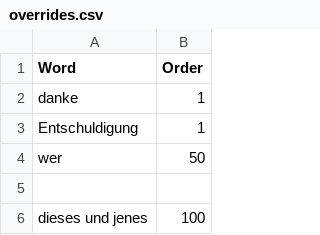
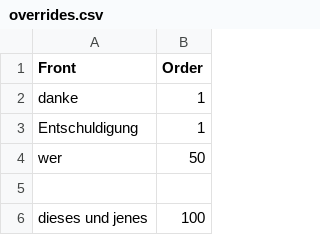
Before and after one commit to arakis/anki-generator, a CSV file: decks/Deutsch Wolof 1000/overrides.csv, drawn as a sheet; only a part is shown.

```diff
--- a/decks/Deutsch Wolof 1000/overrides.csv
+++ b/decks/Deutsch Wolof 1000/overrides.csv
@@ -1,2 +1,2 @@
-Word,Order
+Front,Order
 danke,1
```
Also changed, not shown: decks/Deutsch Wolof 1000/original-words.csv, 1 other file.
